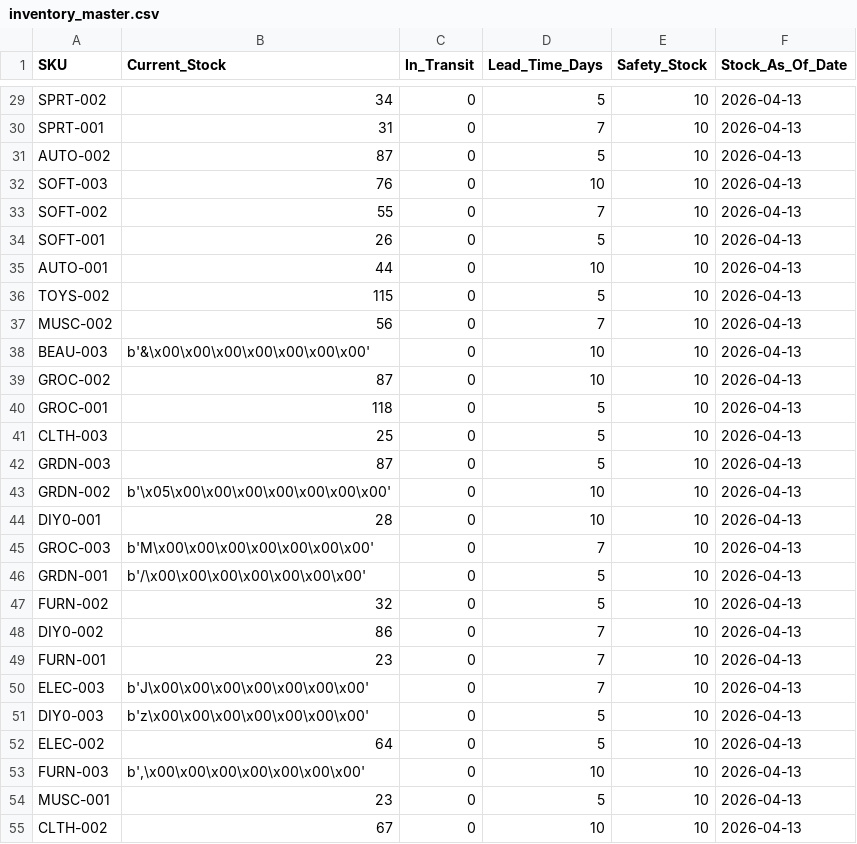
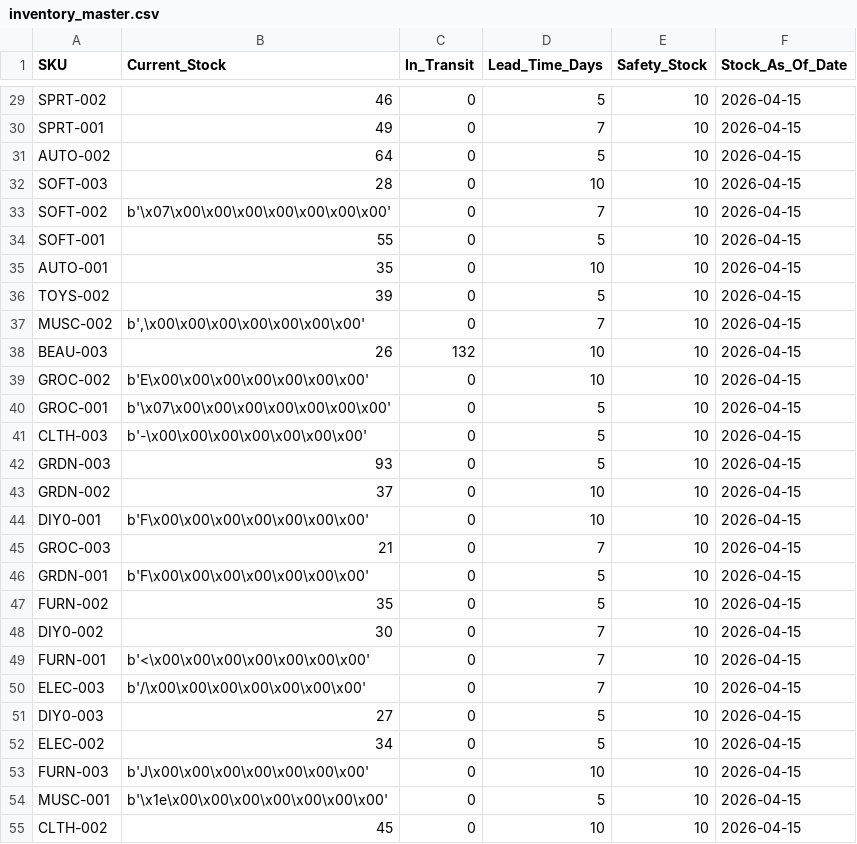
Before and after one commit to nidhik52/demand-forecasting-drift, a CSV file: data/processed/inventory_master.csv, drawn as a sheet; only a part is shown, gaps mark what is left out; the diff covers the shown part only; the diff names each change by its address in the sheet, - before the commit and + after, or states it on an @@ line.

```diff
--- a/data/processed/inventory_master.csv
+++ b/data/processed/inventory_master.csv
-B29 (Current_Stock): 34
+B29 (Current_Stock): 46
-F29:F55 (Stock_As_Of_Date): 2026-04-13
+F29:F55 (Stock_As_Of_Date): 2026-04-15
-B30 (Current_Stock): 31
+B30 (Current_Stock): 49
-B31 (Current_Stock): 87
+B31 (Current_Stock): 64
-B32 (Current_Stock): 76
+B32 (Current_Stock): 28
-B33 (Current_Stock): 55
+B33 (Current_Stock): b'\x07\x00\x00\x00\x00\x00\x00\x00'
-B34 (Current_Stock): 26
+B34 (Current_Stock): 55
-B35 (Current_Stock): 44
+B35 (Current_Stock): 35
-B36 (Current_Stock): 115
+B36 (Current_Stock): 39
-B37 (Current_Stock): 56
+B37 (Current_Stock): b',\x00\x00\x00\x00\x00\x00\x00'
-B38 (Current_Stock): b'&\x00\x00\x00\x00\x00\x00\x00'
+B38 (Current_Stock): 26
-C38 (In_Transit): 0
+C38 (In_Transit): 132
-B39 (Current_Stock): 87
+B39 (Current_Stock): b'E\x00\x00\x00\x00\x00\x00\x00'
-B40 (Current_Stock): 118
+B40 (Current_Stock): b'\x07\x00\x00\x00\x00\x00\x00\x00'
-B41 (Current_Stock): 25
+B41 (Current_Stock): b'-\x00\x00\x00\x00\x00\x00\x00'
-B42 (Current_Stock): 87
+B42 (Current_Stock): 93
-B43 (Current_Stock): b'\x05\x00\x00\x00\x00\x00\x00\x00'
+B43 (Current_Stock): 37
-B44 (Current_Stock): 28
+B44 (Current_Stock): b'F\x00\x00\x00\x00\x00\x00\x00'
-B45 (Current_Stock): b'M\x00\x00\x00\x00\x00\x00\x00'
+B45 (Current_Stock): 21
-B46 (Current_Stock): b'/\x00\x00\x00\x00\x00\x00\x00'
+B46 (Current_Stock): b'F\x00\x00\x00\x00\x00\x00\x00'
-B47 (Current_Stock): 32
+B47 (Current_Stock): 35
-B48 (Current_Stock): 86
+B48 (Current_Stock): 30
-B49 (Current_Stock): 23
+B49 (Current_Stock): b'<\x00\x00\x00\x00\x00\x00\x00'
-B50 (Current_Stock): b'J\x00\x00\x00\x00\x00\x00\x00'
+B50 (Current_Stock): b'/\x00\x00\x00\x00\x00\x00\x00'
-B51 (Current_Stock): b'z\x00\x00\x00\x00\x00\x00\x00'
+B51 (Current_Stock): 27
-B52 (Current_Stock): 64
+B52 (Current_Stock): 34
-B53 (Current_Stock): b',\x00\x00\x00\x00\x00\x00\x00'
+B53 (Current_Stock): b'J\x00\x00\x00\x00\x00\x00\x00'
-B54 (Current_Stock): 23
+B54 (Current_Stock): b'\x1e\x00\x00\x00\x00\x00\x00\x00'
-B55 (Current_Stock): 67
+B55 (Current_Stock): 45
```
Also changed, not shown: 90 edited cells elsewhere in this file, dashboard/public/data/inventory_recommendations.csv, data/processed/forecast_2025.csv, 15 other files.
